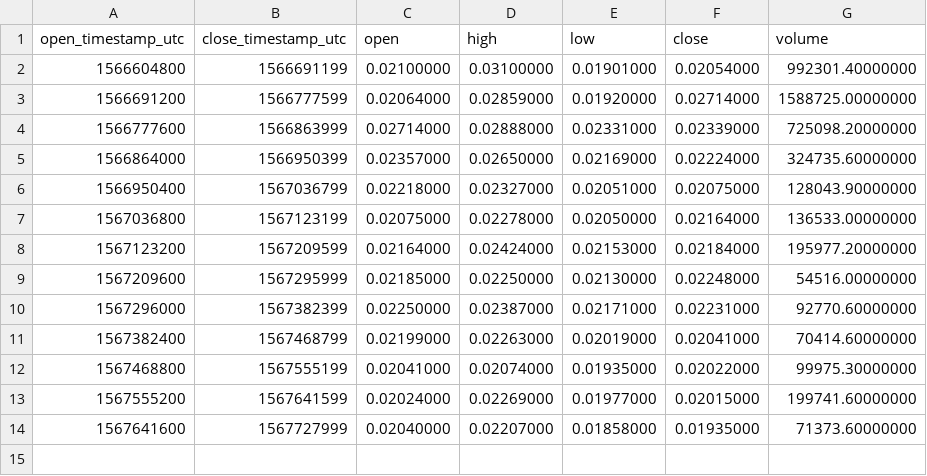
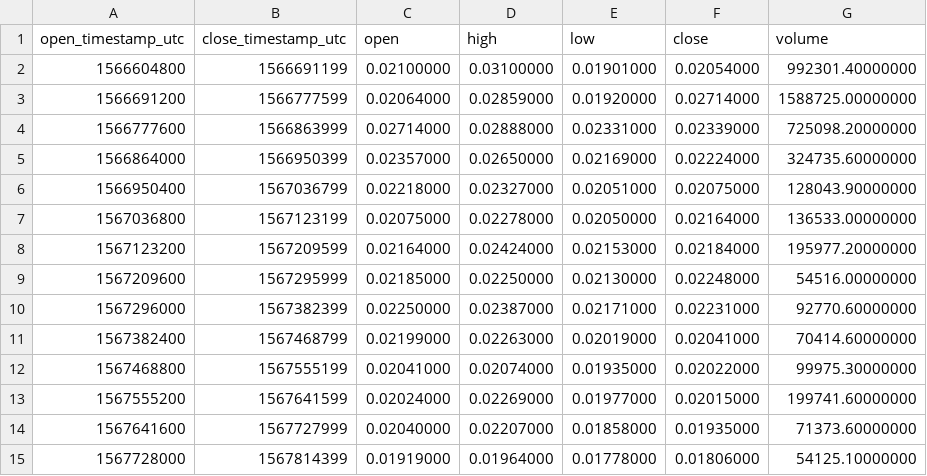
Before and after one commit to cryptobigbro/binance-TOMOBNB, a CSV file: binance-TOMOBNB-1d.csv, drawn as a sheet.

```diff
--- a/binance-TOMOBNB-1d.csv
+++ b/binance-TOMOBNB-1d.csv
@@ -14 +14,2 @@ open_timestamp_utc,close_timestamp_utc,open,high,low,close,volume
 1567641600,1567727999,0.02040000,0.02207000,0.01858000,0.01935000,71373.60000000
+1567728000,1567814399,0.01919000,0.01964000,0.01778000,0.01806000,54125.10000000
```
Also changed, not shown: binance-TOMOBNB-1h.csv, 1 other file.
